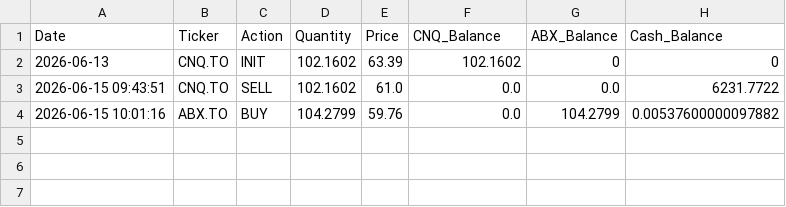
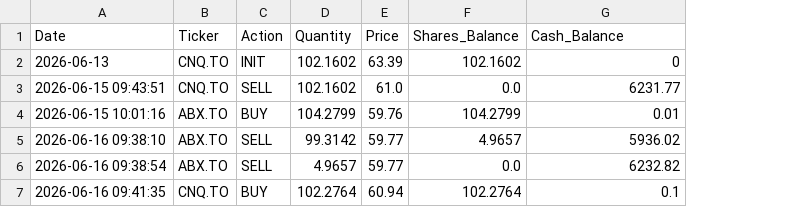
Before and after one commit to DegnarOskold/TSX_Trader, a CSV file: trades.csv, drawn as a sheet; removed rows and columns are numbered as before the commit, all else as after; the diff names each change by its address in the sheet, - before the commit and + after, or states it on an @@ line.

```diff
--- a/trades.csv
+++ b/trades.csv
-column G (ABX_Balance), rows 2-4: 0 | 0.0 | 104.2799
-F1: CNQ_Balance
+F1: Shares_Balance
-G3 (Cash_Balance): 6231.7722
+G3 (Cash_Balance): 6231.77
-F4 (Shares_Balance): 0.0
+F4 (Shares_Balance): 104.2799
-G4 (Cash_Balance): 0.00537600000097882
+G4 (Cash_Balance): 0.01
+row 5: 2026-06-16 09:38:10 | ABX.TO | SELL | 99.3142 | 59.77 | 4.9657 | 5936.02
+row 6: 2026-06-16 09:38:54 | ABX.TO | SELL | 4.9657 | 59.77 | 0.0 | 6232.82
+row 7: 2026-06-16 09:41:35 | CNQ.TO | BUY | 102.2764 | 60.94 | 102.2764 | 0.1
```
Also changed, not shown: 7 other files.
